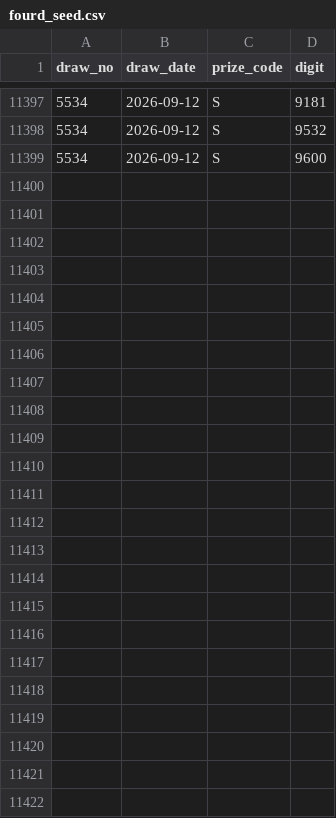
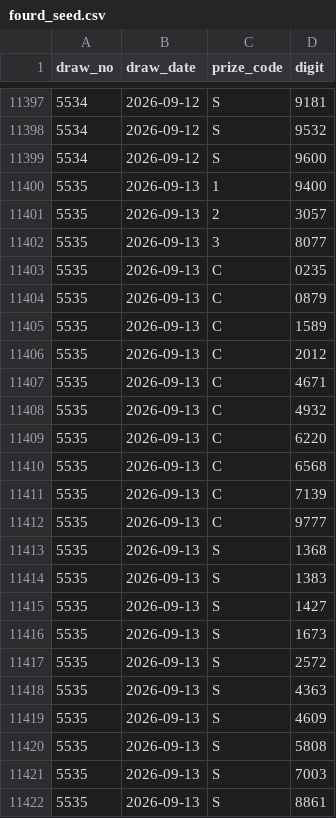
Before and after one commit to darinatic/totoLab, a CSV file: backend/data/fourd_seed.csv, drawn as a sheet; only a part is shown, gaps mark what is left out; the diff names each change by its address in the sheet, - before the commit and + after, or states it on an @@ line.

```diff
--- a/backend/data/fourd_seed.csv
+++ b/backend/data/fourd_seed.csv
+row 11400: 5535 | 2026-09-13 | 1 | 9400
+row 11401: 5535 | 2026-09-13 | 2 | 3057
+row 11402: 5535 | 2026-09-13 | 3 | 8077
+row 11403: 5535 | 2026-09-13 | C | 0235
+row 11404: 5535 | 2026-09-13 | C | 0879
+row 11405: 5535 | 2026-09-13 | C | 1589
+row 11406: 5535 | 2026-09-13 | C | 2012
+row 11407: 5535 | 2026-09-13 | C | 4671
+row 11408: 5535 | 2026-09-13 | C | 4932
+row 11409: 5535 | 2026-09-13 | C | 6220
+row 11410: 5535 | 2026-09-13 | C | 6568
+row 11411: 5535 | 2026-09-13 | C | 7139
+row 11412: 5535 | 2026-09-13 | C | 9777
+row 11413: 5535 | 2026-09-13 | S | 1368
+row 11414: 5535 | 2026-09-13 | S | 1383
+row 11415: 5535 | 2026-09-13 | S | 1427
+row 11416: 5535 | 2026-09-13 | S | 1673
+row 11417: 5535 | 2026-09-13 | S | 2572
+row 11418: 5535 | 2026-09-13 | S | 4363
+row 11419: 5535 | 2026-09-13 | S | 4609
+row 11420: 5535 | 2026-09-13 | S | 5808
+row 11421: 5535 | 2026-09-13 | S | 7003
+row 11422: 5535 | 2026-09-13 | S | 8861
```
Also changed, not shown: 1 other file.
